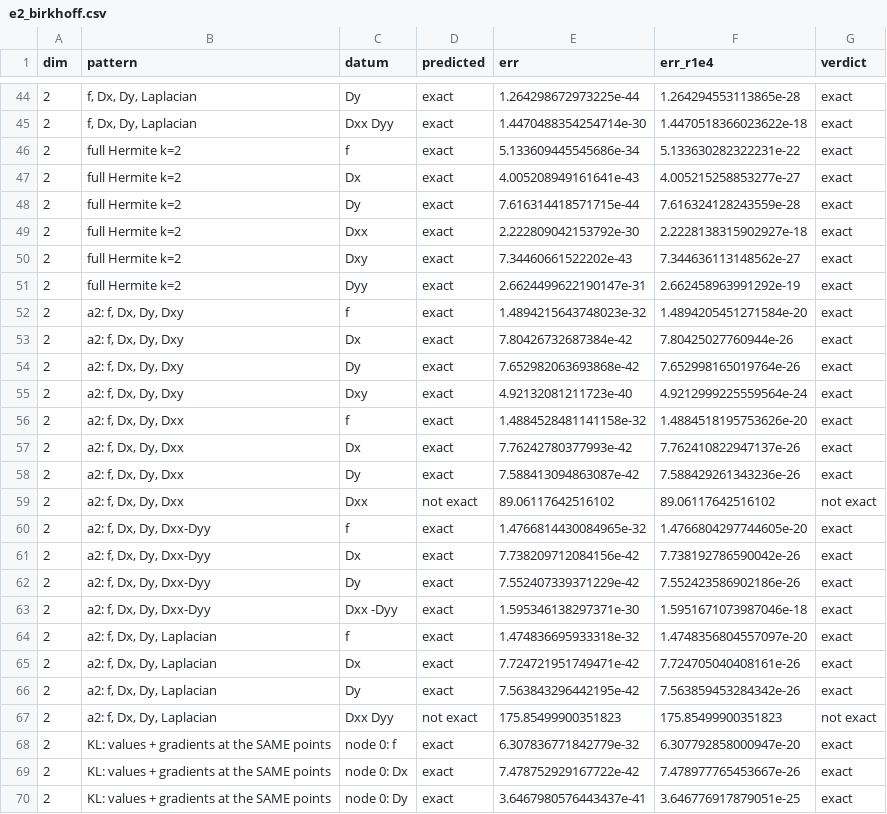
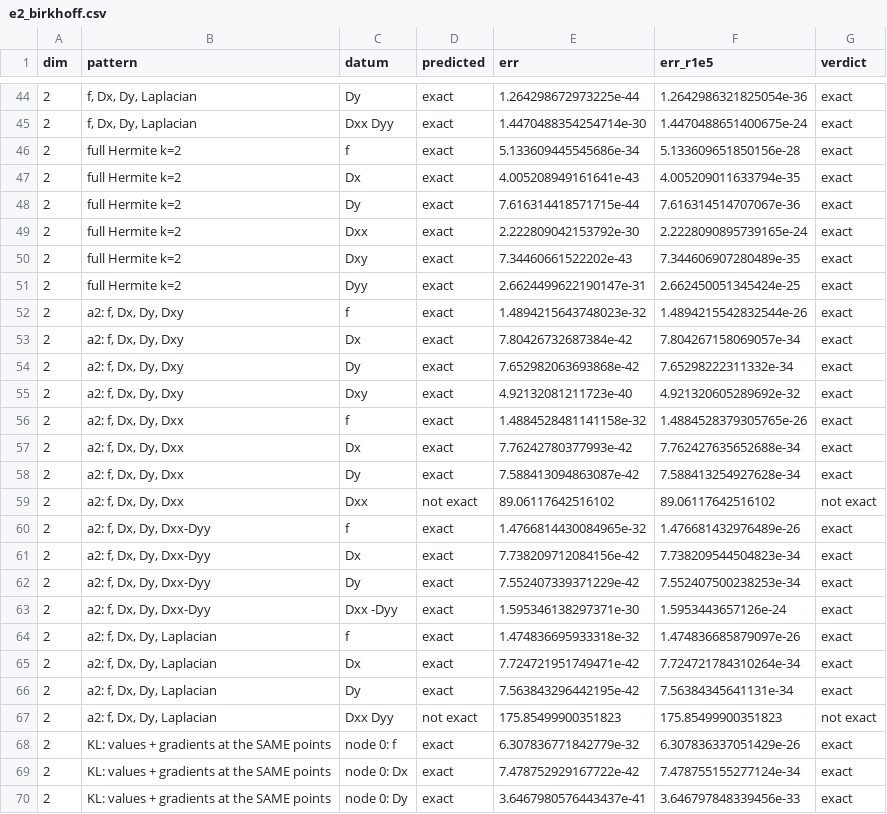
Before and after one commit to davidfgarcia/hermite-birkhoff, a CSV file: results/e2_birkhoff.csv, drawn as a sheet; only a part is shown, gaps mark what is left out; the diff covers the shown part only.

```diff
--- a/results/e2_birkhoff.csv
+++ b/results/e2_birkhoff.csv
@@ -1 +1 @@
-dim,pattern,datum,predicted,err,err_r1e4,verdict
+dim,pattern,datum,predicted,err,err_r1e5,verdict
@@ -44,27 +44,27 @@ dim,pattern,datum,predicted,err,err_r1e4,verdict
-2,"f, Dx, Dy, Laplacian",Dy,exact,1.264298672973225e-44,1.264294553113865e-28,exact
-2,"f, Dx, Dy, Laplacian",Dxx Dyy,exact,1.4470488354254714e-30,1.4470518366023622e-18,exact
-2,full Hermite k=2,f,exact,5.133609445545686e-34,5.133630282322231e-22,exact
-2,full Hermite k=2,Dx,exact,4.005208949161641e-43,4.005215258853277e-27,exact
-2,full Hermite k=2,Dy,exact,7.616314418571715e-44,7.616324128243559e-28,exact
-2,full Hermite k=2,Dxx,exact,2.222809042153792e-30,2.2228138315902927e-18,exact
-2,full Hermite k=2,Dxy,exact,7.34460661522202e-43,7.344636113148562e-27,exact
-2,full Hermite k=2,Dyy,exact,2.6624499622190147e-31,2.662458963991292e-19,exact
-2,"a2: f, Dx, Dy, Dxy",f,exact,1.4894215643748023e-32,1.4894205451271584e-20,exact
-2,"a2: f, Dx, Dy, Dxy",Dx,exact,7.80426732687384e-42,7.80425027760944e-26,exact
-2,"a2: f, Dx, Dy, Dxy",Dy,exact,7.652982063693868e-42,7.652998165019764e-26,exact
-2,"a2: f, Dx, Dy, Dxy",Dxy,exact,4.92132081211723e-40,4.9212999225559564e-24,exact
-2,"a2: f, Dx, Dy, Dxx",f,exact,1.4884528481141158e-32,1.4884518195753626e-20,exact
-2,"a2: f, Dx, Dy, Dxx",Dx,exact,7.76242780377993e-42,7.762410822947137e-26,exact
-2,"a2: f, Dx, Dy, Dxx",Dy,exact,7.588413094863087e-42,7.588429261343236e-26,exact
+2,"f, Dx, Dy, Laplacian",Dy,exact,1.264298672973225e-44,1.2642986321825054e-36,exact
+2,"f, Dx, Dy, Laplacian",Dxx Dyy,exact,1.4470488354254714e-30,1.4470488651400675e-24,exact
+2,full Hermite k=2,f,exact,5.133609445545686e-34,5.133609651850156e-28,exact
+2,full Hermite k=2,Dx,exact,4.005208949161641e-43,4.005209011633794e-35,exact
+2,full Hermite k=2,Dy,exact,7.616314418571715e-44,7.616314514707067e-36,exact
+2,full Hermite k=2,Dxx,exact,2.222809042153792e-30,2.2228090895739165e-24,exact
+2,full Hermite k=2,Dxy,exact,7.34460661522202e-43,7.344606907280489e-35,exact
+2,full Hermite k=2,Dyy,exact,2.6624499622190147e-31,2.662450051345424e-25,exact
+2,"a2: f, Dx, Dy, Dxy",f,exact,1.4894215643748023e-32,1.4894215542832544e-26,exact
+2,"a2: f, Dx, Dy, Dxy",Dx,exact,7.80426732687384e-42,7.804267158069057e-34,exact
+2,"a2: f, Dx, Dy, Dxy",Dy,exact,7.652982063693868e-42,7.65298222311332e-34,exact
+2,"a2: f, Dx, Dy, Dxy",Dxy,exact,4.92132081211723e-40,4.921320605289692e-32,exact
+2,"a2: f, Dx, Dy, Dxx",f,exact,1.4884528481141158e-32,1.4884528379305765e-26,exact
+2,"a2: f, Dx, Dy, Dxx",Dx,exact,7.76242780377993e-42,7.762427635652688e-34,exact
+2,"a2: f, Dx, Dy, Dxx",Dy,exact,7.588413094863087e-42,7.588413254927628e-34,exact
 2,"a2: f, Dx, Dy, Dxx",Dxx,not exact,89.06117642516102,89.06117642516102,not exact
-2,"a2: f, Dx, Dy, Dxx-Dyy",f,exact,1.4766814430084965e-32,1.4766804297744605e-20,exact
-2,"a2: f, Dx, Dy, Dxx-Dyy",Dx,exact,7.738209712084156e-42,7.738192786590042e-26,exact
-2,"a2: f, Dx, Dy, Dxx-Dyy",Dy,exact,7.552407339371229e-42,7.552423586902186e-26,exact
-2,"a2: f, Dx, Dy, Dxx-Dyy",Dxx -Dyy,exact,1.595346138297371e-30,1.5951671073987046e-18,exact
-2,"a2: f, Dx, Dy, Laplacian",f,exact,1.474836695933318e-32,1.4748356804557097e-20,exact
-2,"a2: f, Dx, Dy, Laplacian",Dx,exact,7.724721951749471e-42,7.724705040408161e-26,exact
-2,"a2: f, Dx, Dy, Laplacian",Dy,exact,7.563843296442195e-42,7.563859453284342e-26,exact
+2,"a2: f, Dx, Dy, Dxx-Dyy",f,exact,1.4766814430084965e-32,1.476681432976489e-26,exact
+2,"a2: f, Dx, Dy, Dxx-Dyy",Dx,exact,7.738209712084156e-42,7.738209544504823e-34,exact
+2,"a2: f, Dx, Dy, Dxx-Dyy",Dy,exact,7.552407339371229e-42,7.552407500238253e-34,exact
+2,"a2: f, Dx, Dy, Dxx-Dyy",Dxx -Dyy,exact,1.595346138297371e-30,1.5953443657126e-24,exact
+2,"a2: f, Dx, Dy, Laplacian",f,exact,1.474836695933318e-32,1.474836685879097e-26,exact
+2,"a2: f, Dx, Dy, Laplacian",Dx,exact,7.724721951749471e-42,7.724721784310264e-34,exact
+2,"a2: f, Dx, Dy, Laplacian",Dy,exact,7.563843296442195e-42,7.56384345641131e-34,exact
 2,"a2: f, Dx, Dy, Laplacian",Dxx Dyy,not exact,175.85499900351823,175.85499900351823,not exact
-2,KL: values + gradients at the SAME points,node 0: f,exact,6.307836771842779e-32,6.307792858000947e-20,exact
-2,KL: values + gradients at the SAME points,node 0: Dx,exact,7.478752929167722e-42,7.478977765453667e-26,exact
-2,KL: values + gradients at the SAME points,node 0: Dy,exact,3.6467980576443437e-41,3.646776917879051e-25,exact
+2,KL: values + gradients at the SAME points,node 0: f,exact,6.307836771842779e-32,6.307836337051429e-26,exact
+2,KL: values + gradients at the SAME points,node 0: Dx,exact,7.478752929167722e-42,7.478755155277124e-34,exact
+2,KL: values + gradients at the SAME points,node 0: Dy,exact,3.6467980576443437e-41,3.646797848339456e-33,exact
```
Also changed, not shown: 37 edited cells elsewhere in this file, 8 other files.
